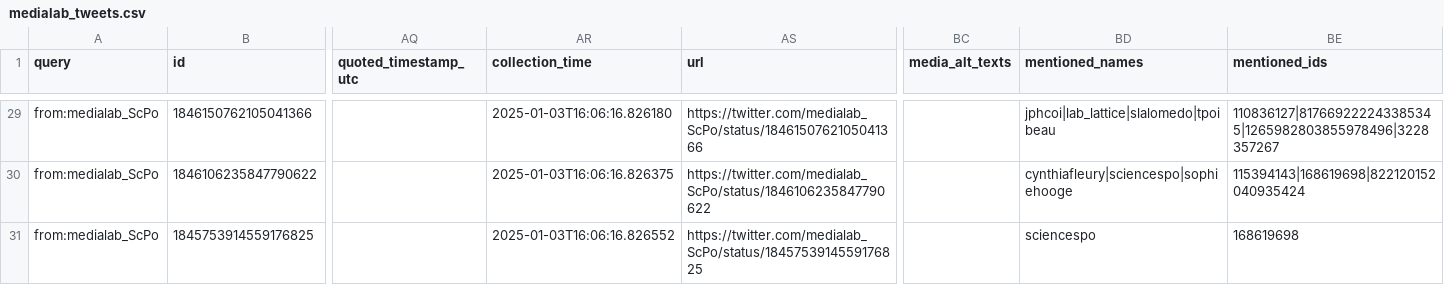
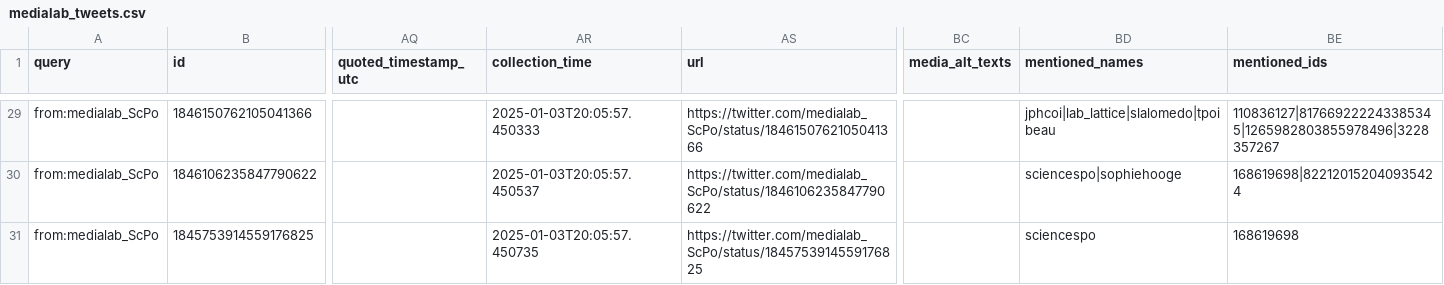
Before and after one commit to medialab/website-medialab-tweets, a CSV file: data/medialab_tweets.csv, drawn as a sheet; only a part is shown, gaps mark what is left out; the diff covers the shown part only; the diff names each change by its address in the sheet, - before the commit and + after, or states it on an @@ line.

```diff
--- a/data/medialab_tweets.csv
+++ b/data/medialab_tweets.csv
-AR29 (collection_time): 2025-01-03T16:06:16.826180
+AR29 (collection_time): 2025-01-03T20:05:57.450333
-AR30 (collection_time): 2025-01-03T16:06:16.826375
+AR30 (collection_time): 2025-01-03T20:05:57.450537
-BD30 (mentioned_names): cynthiafleury|sciencespo|sophiehooge
+BD30 (mentioned_names): sciencespo|sophiehooge
-BE30 (mentioned_ids): 115394143|168619698|822120152040935424
+BE30 (mentioned_ids): 168619698|822120152040935424
-AR31 (collection_time): 2025-01-03T16:06:16.826552
+AR31 (collection_time): 2025-01-03T20:05:57.450735
```
Also changed, not shown: 27 edited cells elsewhere in this file.
